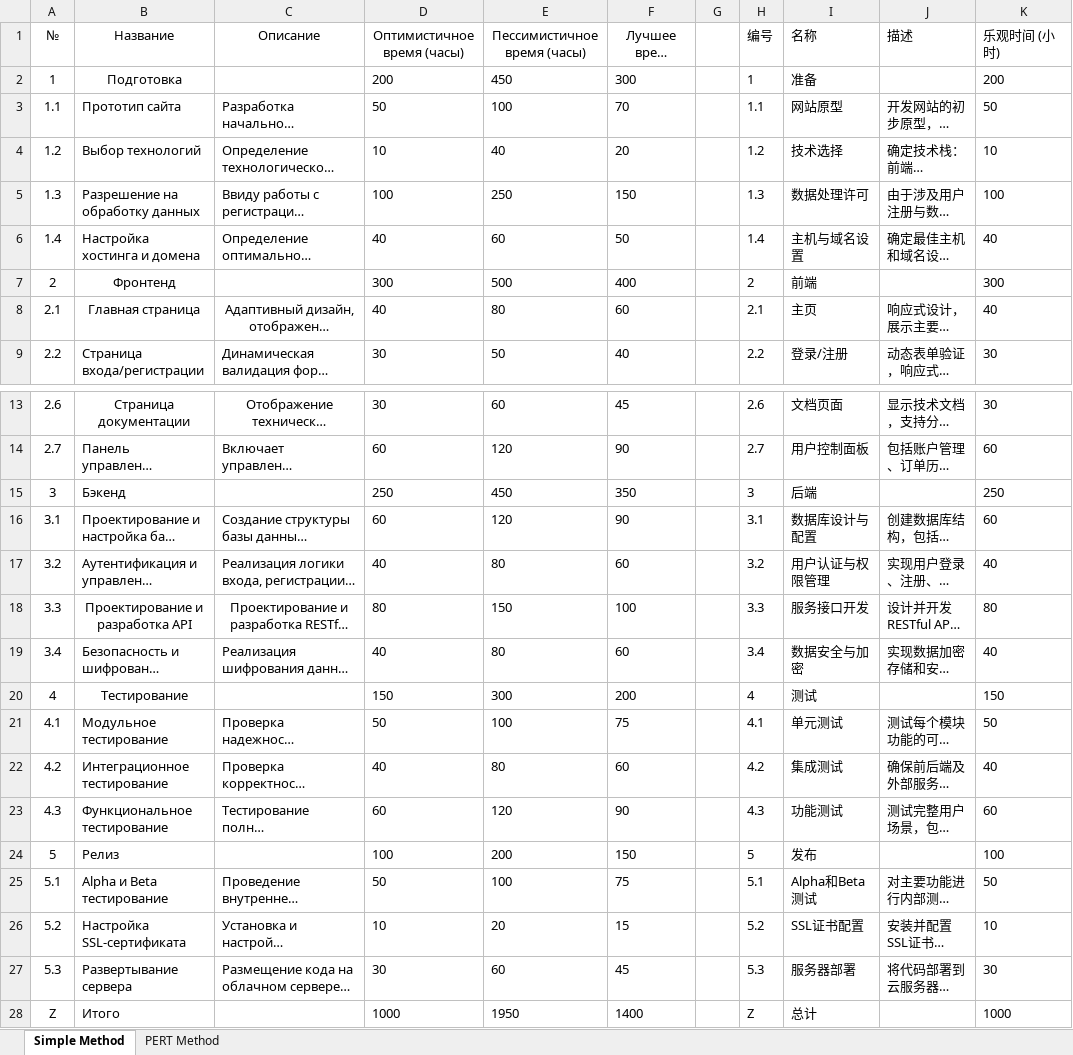
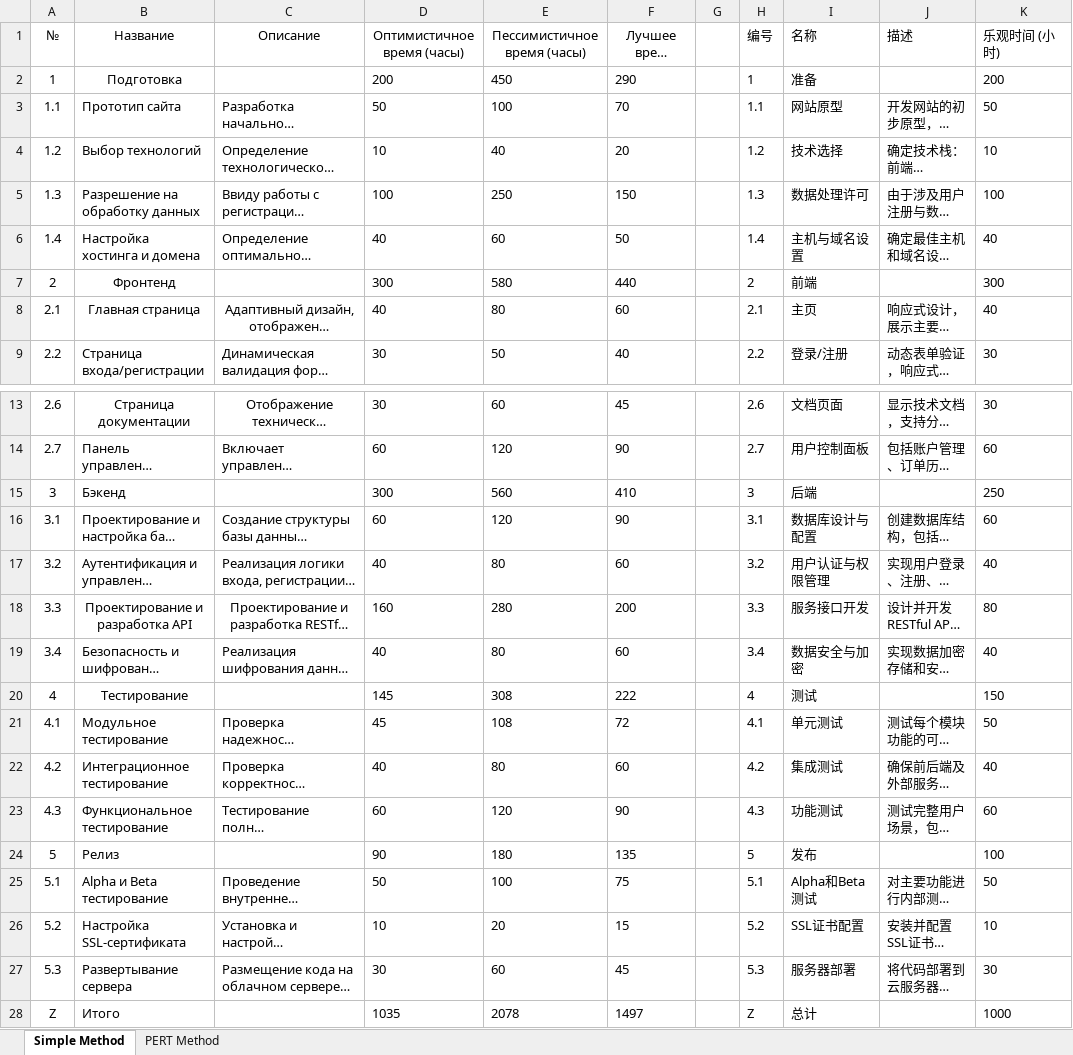
Before and after one commit to Tolia-GH/ITMO-PE, an Excel workbook: EconomicsSoftwareEngineering/Lab1.xlsx, sheet Simple Method, drawn as a sheet; only a part is shown, gaps mark what is left out; long unchanged cells end in …; values as stored, in another font and other column widths than the file's, no borders; the diff names each change by its address in the sheet, - before the commit and + after, or states it on an @@ line.

```diff
--- a/EconomicsSoftwareEngineering/Lab1.xlsx (sheet Simple Method)
+++ b/EconomicsSoftwareEngineering/Lab1.xlsx (sheet Simple Method)
-F2 (Лучшее время (часы)): 300
+F2 (Лучшее время (часы)): 290
-E7 (Пессимистичное время (часы)): 500
+E7 (Пессимистичное время (часы)): 580
-F7 (Лучшее время (часы)): 400
+F7 (Лучшее время (часы)): 440
-D15 (Оптимистичное время (часы)): 250
+D15 (Оптимистичное время (часы)): 300
-E15 (Пессимистичное время (часы)): 450
+E15 (Пессимистичное время (часы)): 560
-F15 (Лучшее время (часы)): 350
+F15 (Лучшее время (часы)): 410
-D18 (Оптимистичное время (часы)): 80
+D18 (Оптимистичное время (часы)): 160
-E18 (Пессимистичное время (часы)): 150
+E18 (Пессимистичное время (часы)): 280
-F18 (Лучшее время (часы)): 100
+F18 (Лучшее время (часы)): 200
-D20 (Оптимистичное время (часы)): 150
+D20 (Оптимистичное время (часы)): 145
-E20 (Пессимистичное время (часы)): 300
+E20 (Пессимистичное время (часы)): 308
-F20 (Лучшее время (часы)): 200
+F20 (Лучшее время (часы)): 222
-D21 (Оптимистичное время (часы)): 50
+D21 (Оптимистичное время (часы)): 45
-E21 (Пессимистичное время (часы)): 100
+E21 (Пессимистичное время (часы)): 108
-F21 (Лучшее время (часы)): 75
+F21 (Лучшее время (часы)): 72
-D24 (Оптимистичное время (часы)): 100
+D24 (Оптимистичное время (часы)): 90
-E24 (Пессимистичное время (часы)): 200
+E24 (Пессимистичное время (часы)): 180
-F24 (Лучшее время (часы)): 150
+F24 (Лучшее время (часы)): 135
-D28 (Оптимистичное время (часы)): 1000
+D28 (Оптимистичное время (часы)): 1035
-E28 (Пессимистичное время (часы)): 1950
+E28 (Пессимистичное время (часы)): 2078
-F28 (Лучшее время (часы)): 1400
+F28 (Лучшее время (часы)): 1497
```
Also changed, not shown: sheet PERT Method, formulas that keep their value, 5 other files.
